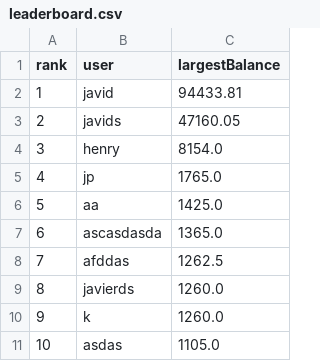
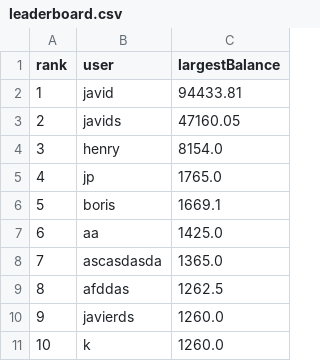
Before and after one commit to javidsegura/CasinoMines, a CSV file: localVersion/utils/data/leaderboard.csv, drawn as a sheet; only a part is shown; the shorter side is filled out with more unchanged rows; addresses are those after the commit; the diff names each change by its address in the sheet, - before the commit and + after, or states it on an @@ line.

```diff
--- a/localVersion/utils/data/leaderboard.csv
+++ b/localVersion/utils/data/leaderboard.csv
+row 6: 5 | boris | 1669.1
@@ column A (rank) renumbered from row 7 down @@
```
Also changed, not shown: 2 other files.
